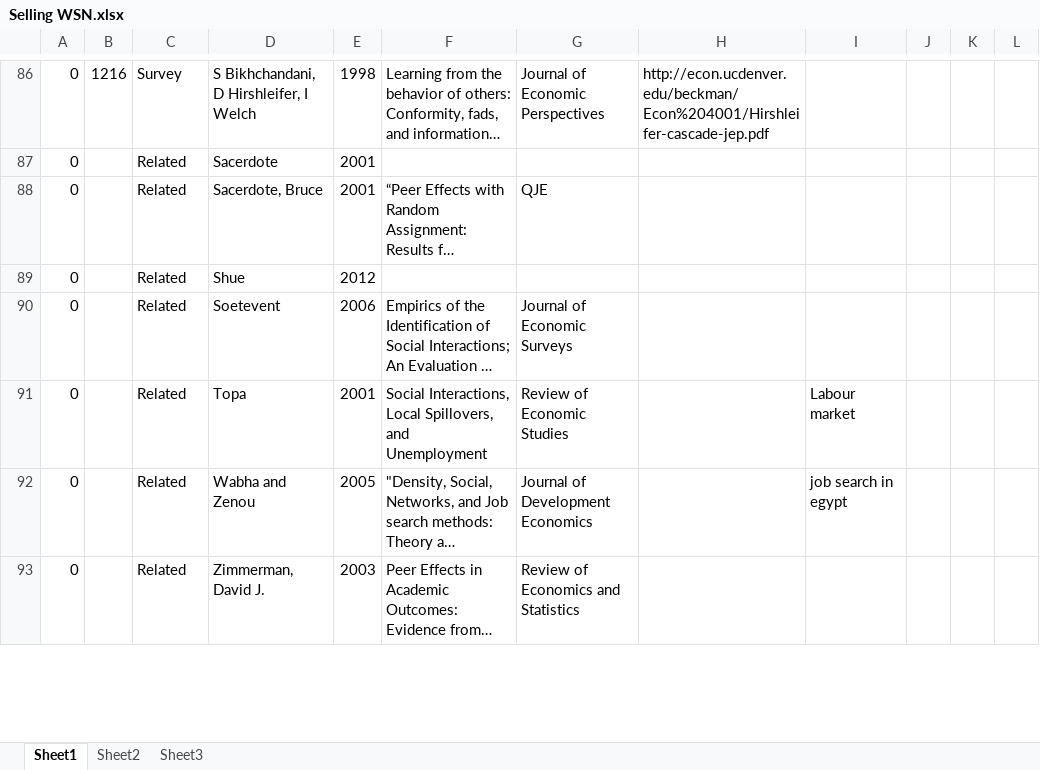
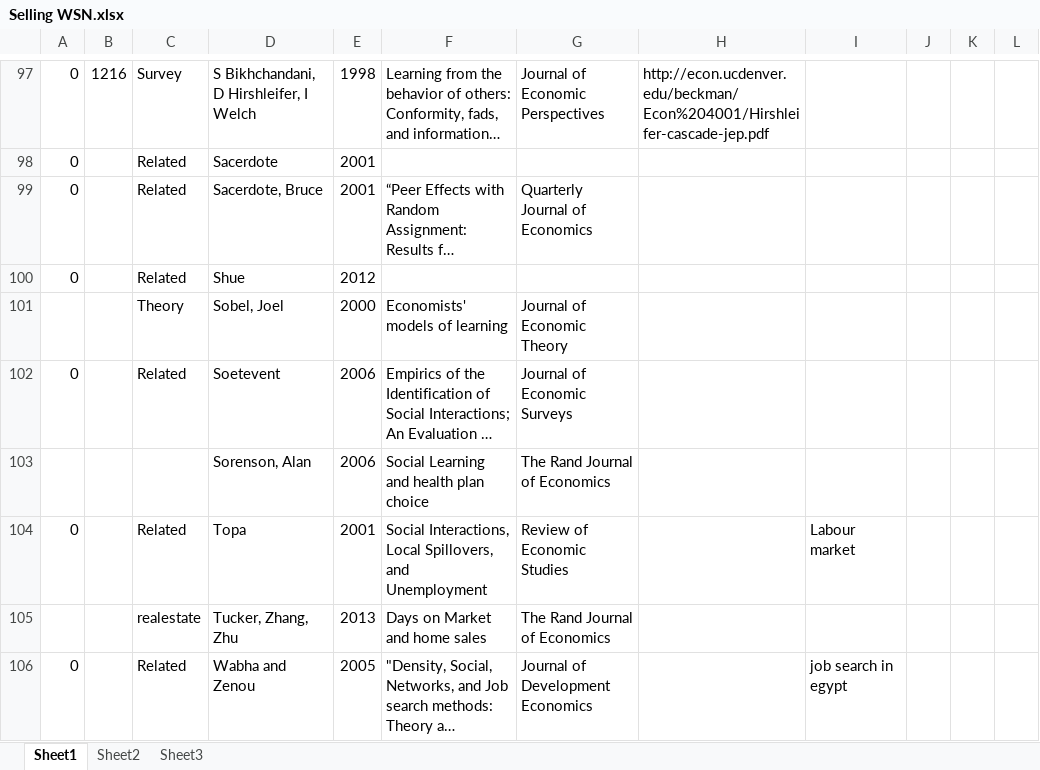
Before and after one commit to wignall/wsn, an Excel workbook: literature/Selling WSN.xlsx, sheet Sheet1, drawn as a sheet; only a part is shown, gaps mark what is left out; the shorter side is filled out with more unchanged rows; long unchanged cells end in …; values as stored, in another font and other column widths than the file's, no cell formats; addresses are those after the commit; the diff covers the shown part only; the diff names each change by its address in the sheet, - before the commit and + after, or states it on an @@ line.

Commit message:
spreadsheet update and prewriting notes

```diff
--- a/literature/Selling WSN.xlsx (sheet Sheet1)
+++ b/literature/Selling WSN.xlsx (sheet Sheet1)
-G99: QJE
+G99: Quarterly Journal of Economics
@@ row 97 moved to row 101: Theory @@
+row 103:  |  |  | Sorenson, Alan | 2006 | Social Learning and health plan choice | The Rand Journal of Economics
+row 105:  |  | realestate | Tucker, Zhang, Zhu | 2013 | Days on Market and home sales | The Rand Journal of Economics
```
Also changed, not shown: 9 added rows, 1 removed row, 3 moved rows and 28 edited cells elsewhere in this sheet, cell formats, 1 other file.
